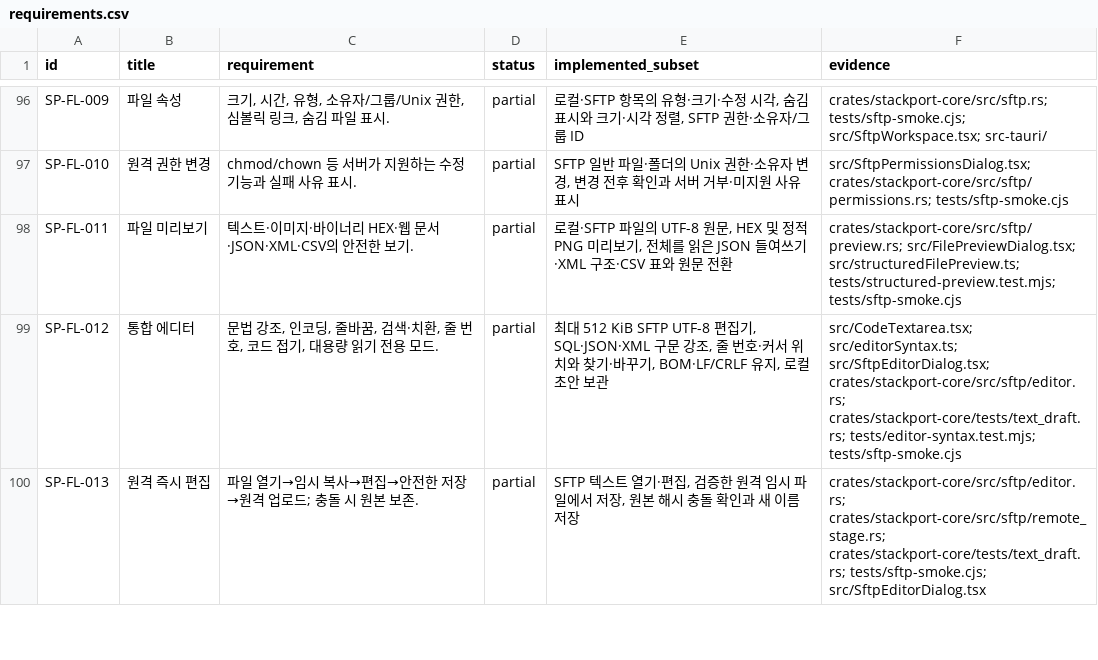
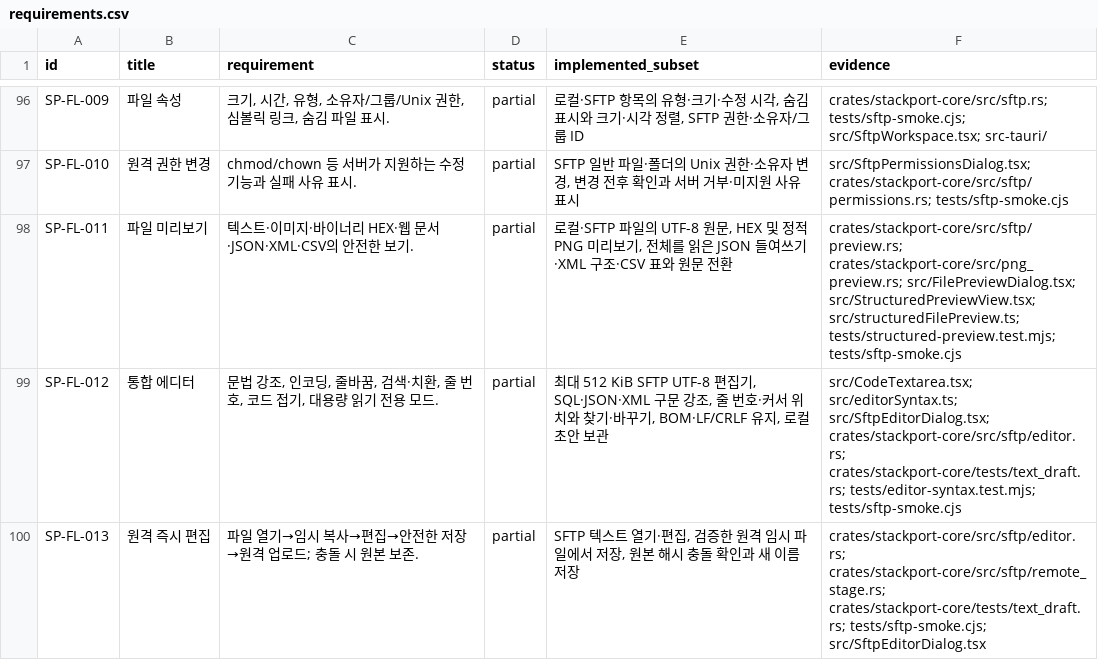
Before and after one commit to KimPolar/StackPort, a CSV file: docs/requirements.csv, drawn as a sheet; only a part is shown, gaps mark what is left out; the diff covers the shown part only.

Commit message:
feat: preview structured and image PostgreSQL cells

```diff
--- a/docs/requirements.csv
+++ b/docs/requirements.csv
@@ -97,3 +97,3 @@ SP-FL-009,파일 속성,"크기, 시간, 유형, 소유자/그룹/Unix 권한,
 SP-FL-010,원격 권한 변경,chmod/chown 등 서버가 지원하는 수정 기능과 실패 사유 표시.,partial,"SFTP 일반 파일·폴더의 Unix 권한·소유자 변경, 변경 전후 확인과 서버 거부·미지원 사유 표시",src/SftpPermissionsDialog.tsx; crates/stackport-core/src/sftp/permissions.rs; tests/sftp-smoke.cjs
-SP-FL-011,파일 미리보기,텍스트·이미지·바이너리 HEX·웹 문서·JSON·XML·CSV의 안전한 보기.,partial,"로컬·SFTP 파일의 UTF-8 원문, HEX 및 정적 PNG 미리보기, 전체를 읽은 JSON 들여쓰기·XML 구조·CSV 표와 원문 전환",crates/stackport-core/src/sftp/preview.rs; src/FilePreviewDialog.tsx; src/structuredFilePreview.ts; tests/structured-preview.test.mjs; tests/sftp-smoke.cjs
+SP-FL-011,파일 미리보기,텍스트·이미지·바이너리 HEX·웹 문서·JSON·XML·CSV의 안전한 보기.,partial,"로컬·SFTP 파일의 UTF-8 원문, HEX 및 정적 PNG 미리보기, 전체를 읽은 JSON 들여쓰기·XML 구조·CSV 표와 원문 전환",crates/stackport-core/src/sftp/preview.rs; crates/stackport-core/src/png_preview.rs; src/FilePreviewDialog.tsx; src/StructuredPreviewView.tsx; src/structuredFilePreview.ts; tests/structured-preview.test.mjs; tests/sftp-smoke.cjs
 SP-FL-012,통합 에디터,"문법 강조, 인코딩, 줄바꿈, 검색·치환, 줄 번호, 코드 접기, 대용량 읽기 전용 모드.",partial,"최대 512 KiB SFTP UTF-8 편집기, SQL·JSON·XML 구문 강조, 줄 번호·커서 위치와 찾기·바꾸기, BOM·LF/CRLF 유지, 로컬 초안 보관",src/CodeTextarea.tsx; src/editorSyntax.ts; src/SftpEditorDialog.tsx; crates/stackport-core/src/sftp/editor.rs; crates/stackport-core/tests/text_draft.rs; tests/editor-syntax.test.mjs; tests/sftp-smoke.cjs
```
Also changed, not shown: 4 edited cells elsewhere in this file, 15 other files.
